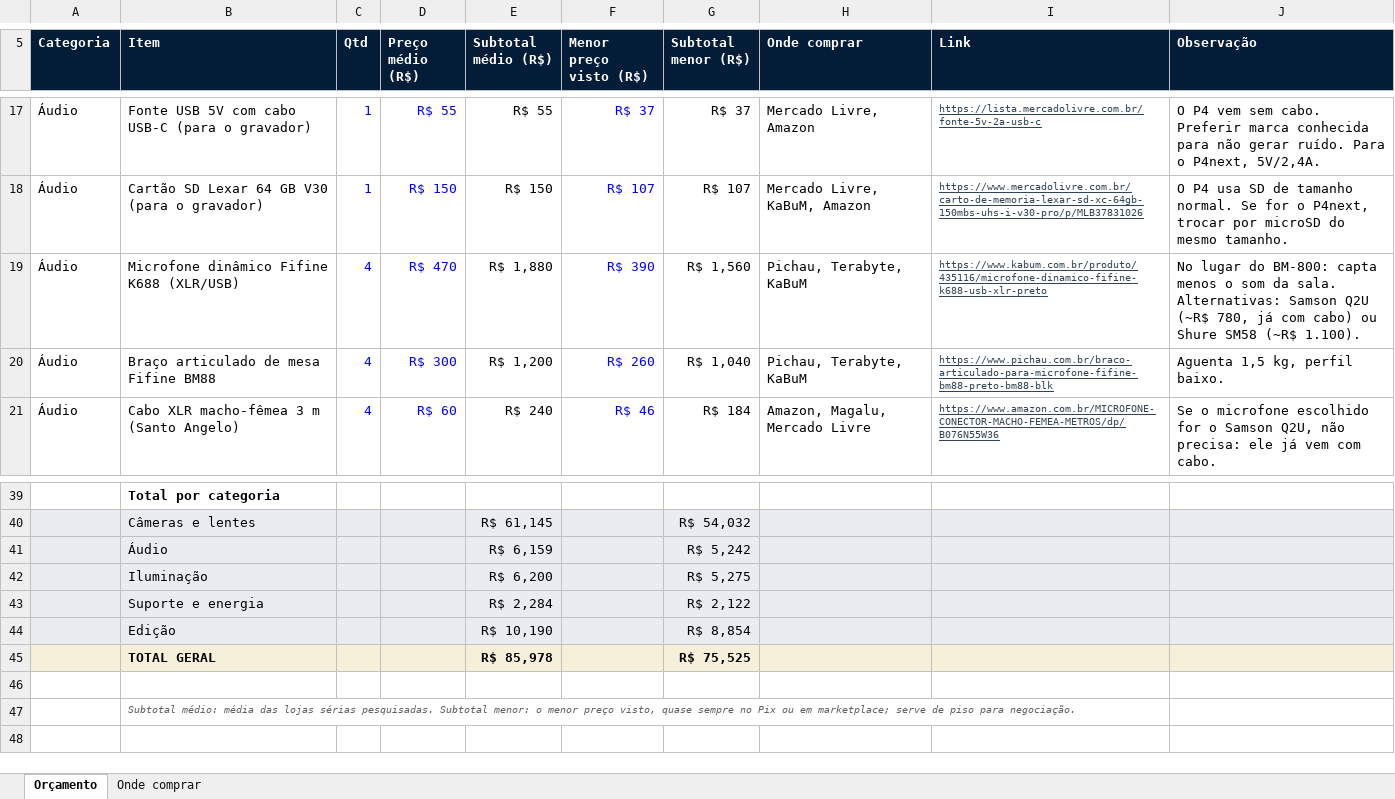
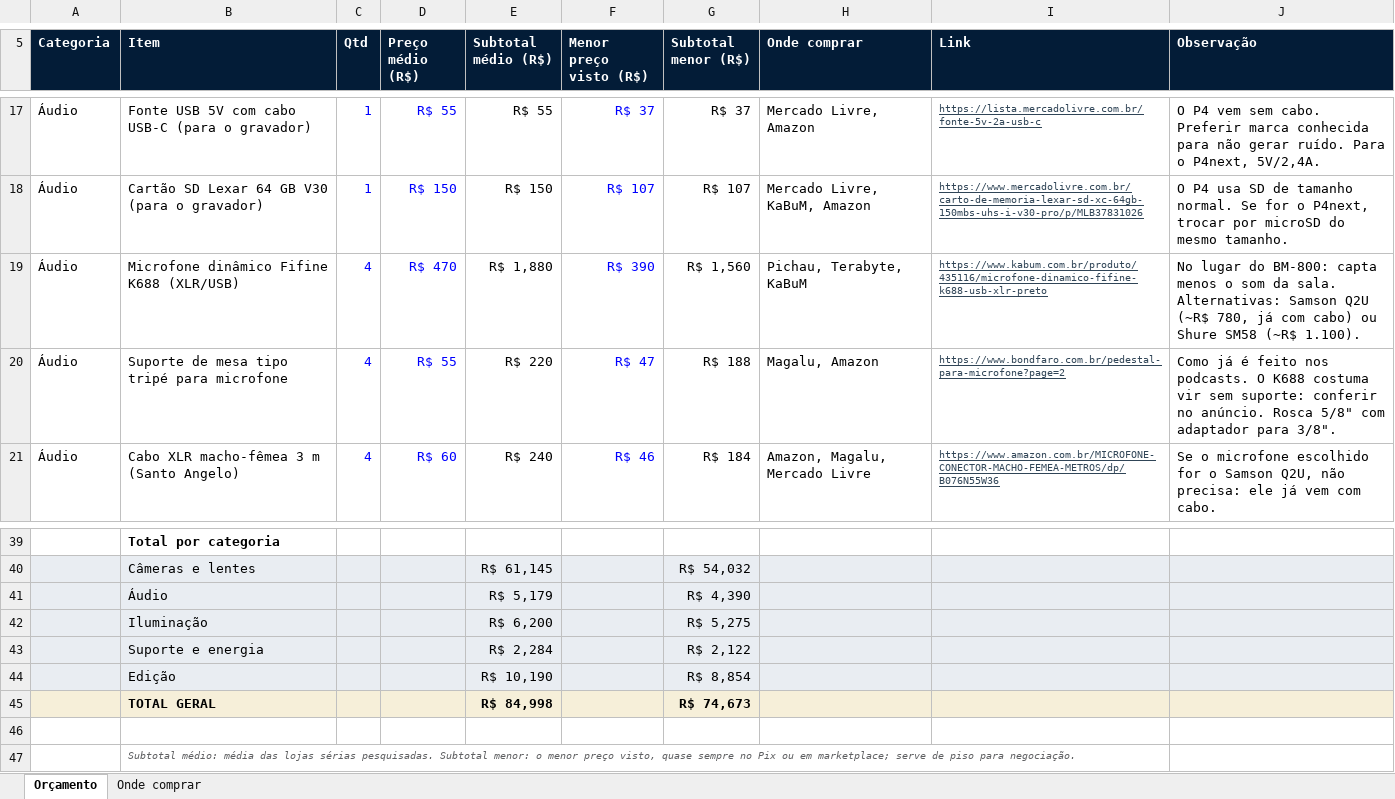
Before and after one commit to ejupmkt-lab/hub-ejup, an Excel workbook: minerva/docs/minerva/equipamentos/Orcamento_Equipamentos_EJUP.xlsx, sheet Orçamento, drawn as a sheet; only a part is shown, gaps mark what is left out; values as stored, in another font and other column widths than the file's, no borders; removed rows and columns are numbered as before the commit, all else as after; the diff names each change by its address in the sheet, - before the commit and + after, or states it on an @@ line.

```diff
--- a/minerva/docs/minerva/equipamentos/Orcamento_Equipamentos_EJUP.xlsx (sheet Orçamento)
+++ b/minerva/docs/minerva/equipamentos/Orcamento_Equipamentos_EJUP.xlsx (sheet Orçamento)
-row 20: Áudio | Braço articulado de mesa Fifine BM88 | 4 | R$ 300 | R$ 1,200 | R$ 260 | R$ 1,040 | Pichau, Terabyte, KaBuM | https://www.pichau.com.br/braco-articulado-para-microfone-fifine-bm88-preto-bm88-blk | Aguenta 1,5 kg, perfil baixo.
+row 20: Áudio | Suporte de mesa tipo tripé para microfone | 4 | R$ 55 | R$ 220 | R$ 47 | R$ 188 | Magalu, Amazon | https://www.bondfaro.com.br/pedestal-para-microfone?page=2 | Como já é feito nos podcasts. O K688 costuma vir sem suporte: conferir no anúncio. Rosca 5/8" com adaptador para 3/8".
-E41 (Subtotal médio (R$)): R$ 6,159
+E41 (Subtotal médio (R$)): R$ 5,179
-G41 (Subtotal menor (R$)): R$ 5,242
+G41 (Subtotal menor (R$)): R$ 4,390
-E45 (Subtotal médio (R$)): R$ 85,978
+E45 (Subtotal médio (R$)): R$ 84,998
-G45 (Subtotal menor (R$)): R$ 75,525
+G45 (Subtotal menor (R$)): R$ 74,673
```
Also changed, not shown: minerva/entregas/equipamentos/Orcamento_Equipamentos_EJUP.xlsx, 2 other files.
